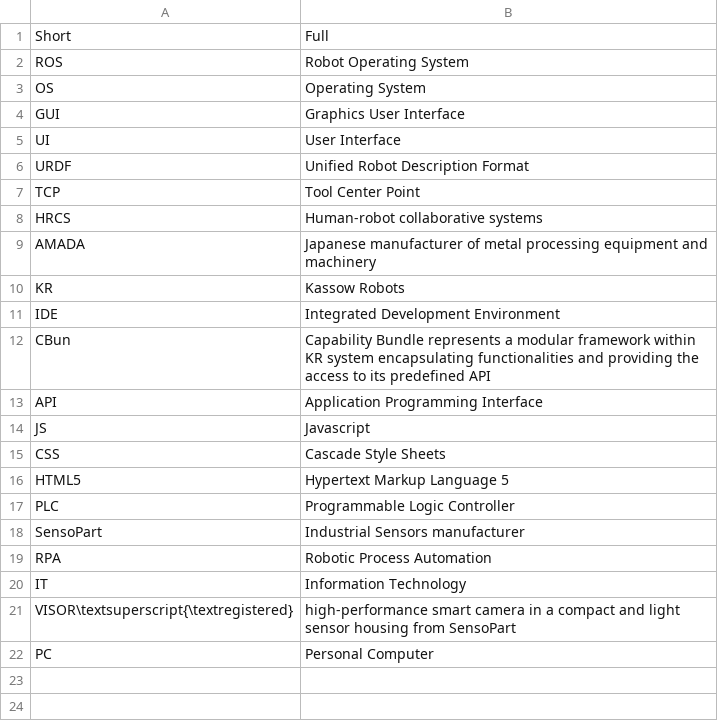
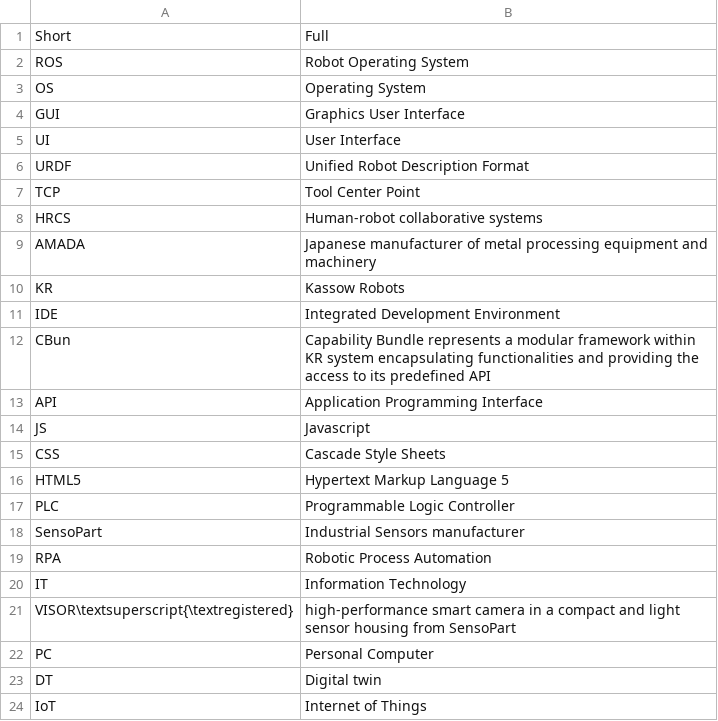
Before and after one commit to rival4567/master-thesis, a CSV file: Pre-introduction/acronyms.csv, drawn as a sheet.

```diff
--- a/Pre-introduction/acronyms.csv
+++ b/Pre-introduction/acronyms.csv
@@ -22 +22,3 @@ VISOR\textsuperscript{\textregistered}, high-performance smart camera in a compa
 PC, Personal Computer
+DT, Digital twin
+IoT, Internet of Things
```
Also changed, not shown: 24 other files.
